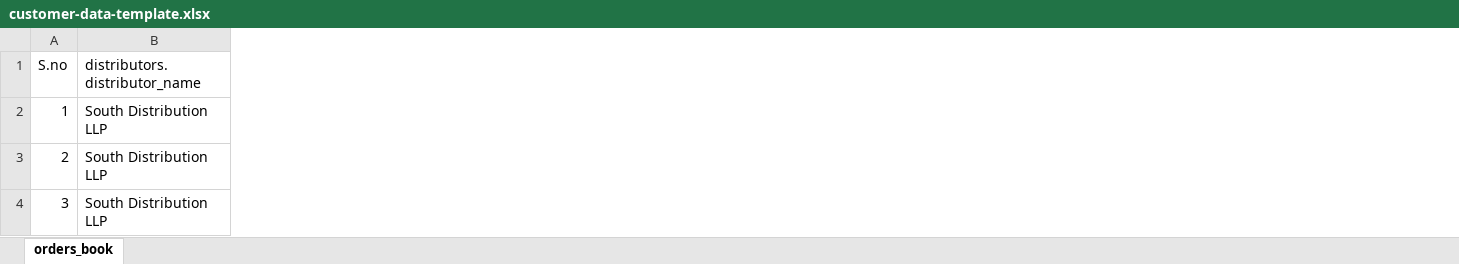
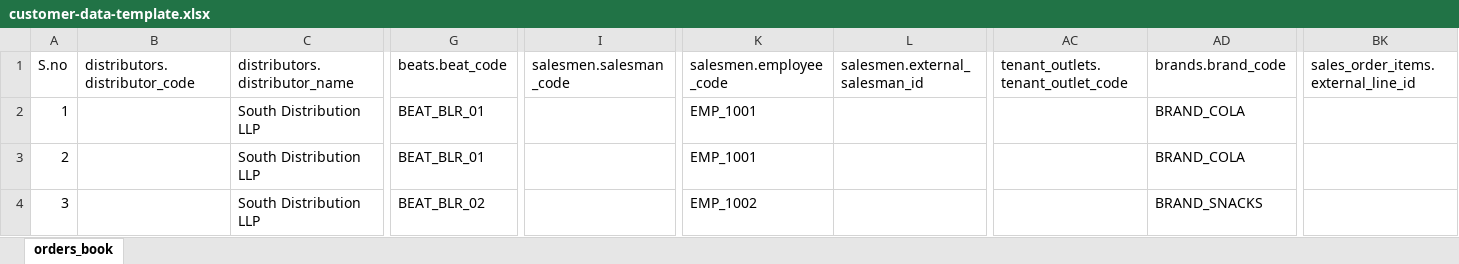
Before and after one commit to supe-market/supe-analytics, an Excel workbook: docs/templates/customer-data-template.xlsx, sheet orders_book, drawn as a sheet; only a part is shown, gaps mark what is left out; values as stored, in another font and other column widths than the file's, no borders; the diff names each change by its address in the sheet, - before the commit and + after, or states it on an @@ line.

```diff
--- a/docs/templates/customer-data-template.xlsx (sheet orders_book)
+++ b/docs/templates/customer-data-template.xlsx (sheet orders_book)
+column B (distributors.distributor_code), empty
+column G (beats.beat_code), rows 2-4: BEAT_BLR_01 | BEAT_BLR_01 | BEAT_BLR_02
+column I (salesmen.salesman_code), empty
+column K (salesmen.employee_code), rows 2-4: EMP_1001 | EMP_1001 | EMP_1002
+column L (salesmen.external_salesman_id), empty
+column AC, row 1: tenant_outlets.tenant_outlet_code
+column AD (brands.brand_code), rows 2-4: BRAND_COLA | BRAND_COLA | BRAND_SNACKS
+column BK, row 1: sales_order_items.external_line_id
```
Also changed, not shown: 3 other files.
